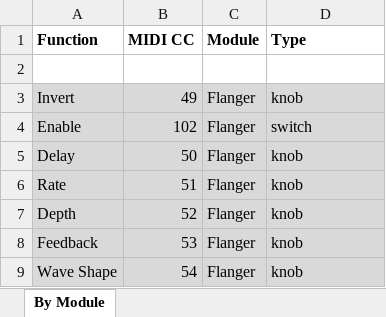
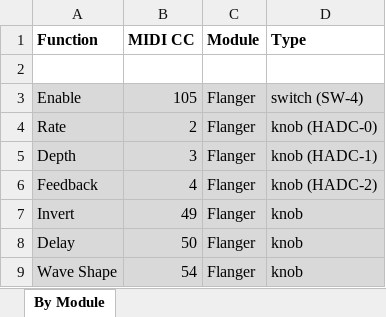
Before and after one commit to thopman/faust, an Excel workbook: examples/SAM/flanger/MIDI Mappings Flanger.xlsx, sheet By Module, drawn as a sheet; values as stored, in another font and other column widths than the file's, no borders; removed rows and columns are numbered as before the commit, all else as after; the diff names each change by its address in the sheet, - before the commit and + after, or states it on an @@ line.

```diff
--- a/examples/SAM/flanger/MIDI Mappings Flanger.xlsx (sheet By Module)
+++ b/examples/SAM/flanger/MIDI Mappings Flanger.xlsx (sheet By Module)
+row 3: Enable | 105 | Flanger | switch (SW-4)
+row 4: Rate | 2 | Flanger | knob (HADC-0)
+row 5: Depth | 3 | Flanger | knob (HADC-1)
+row 6: Feedback | 4 | Flanger | knob (HADC-2)
-row 4: Enable | 102 | Flanger | switch
-row 6: Rate | 51 | Flanger | knob
-row 7: Depth | 52 | Flanger | knob
-row 8: Feedback | 53 | Flanger | knob
```
Also changed, not shown: examples/SAM/chorus/MIDI Mappings Chorus.xlsx, examples/SAM/echo/MIDI Mappings Echo.xlsx, 15 other files.
